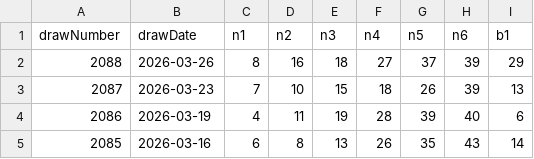
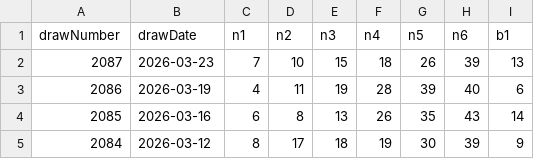
Before and after one commit to yumemitai-taicho/luna-data, a CSV file: loto6-history.csv, drawn as a sheet; only a part is shown; the shorter side is filled out with more unchanged rows.

Commit message:
Update loto6-history.csv

```diff
--- a/loto6-history.csv
+++ b/loto6-history.csv
@@ -1,3 +1,2 @@
 drawNumber,drawDate,n1,n2,n3,n4,n5,n6,b1
-2088,2026-03-26,8,16,18,27,37,39,29
 2087,2026-03-23,7,10,15,18,26,39,13
```
